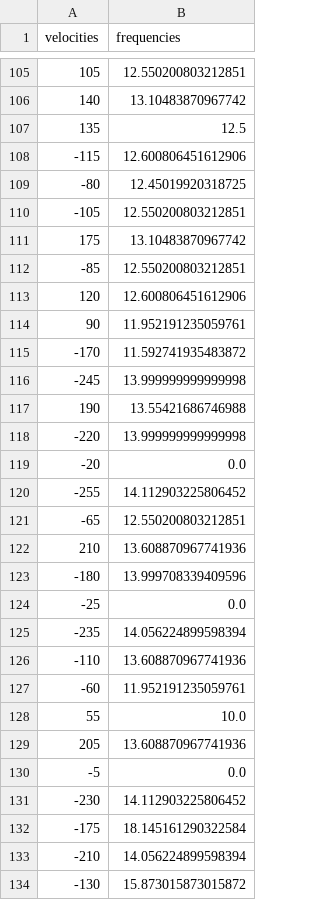
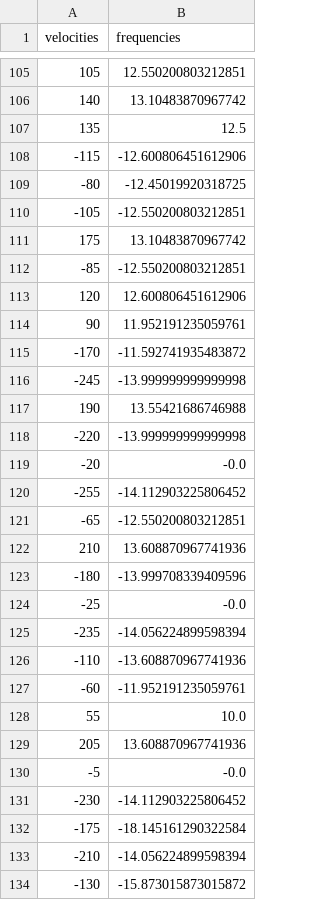
Before and after one commit to Woz4tetra/true_battlebot, a CSV file: src/bw_teleop/scripts/channel_0.csv, drawn as a sheet; only a part is shown, gaps mark what is left out; the diff covers the shown part only.

```diff
--- a/src/bw_teleop/scripts/channel_0.csv
+++ b/src/bw_teleop/scripts/channel_0.csv
@@ -107,28 +107,28 @@ velocities,frequencies
 135,12.5
--115,12.600806451612906
--80,12.45019920318725
--105,12.550200803212851
+-115,-12.600806451612906
+-80,-12.45019920318725
+-105,-12.550200803212851
 175,13.10483870967742
--85,12.550200803212851
+-85,-12.550200803212851
 120,12.600806451612906
 90,11.952191235059761
--170,11.592741935483872
--245,13.999999999999998
+-170,-11.592741935483872
+-245,-13.999999999999998
 190,13.55421686746988
--220,13.999999999999998
--20,0.0
--255,14.112903225806452
--65,12.550200803212851
+-220,-13.999999999999998
+-20,-0.0
+-255,-14.112903225806452
+-65,-12.550200803212851
 210,13.608870967741936
--180,13.999708339409596
--25,0.0
--235,14.056224899598394
--110,13.608870967741936
--60,11.952191235059761
+-180,-13.999708339409596
+-25,-0.0
+-235,-14.056224899598394
+-110,-13.608870967741936
+-60,-11.952191235059761
 55,10.0
 205,13.608870967741936
--5,0.0
--230,14.112903225806452
--175,18.145161290322584
--210,14.056224899598394
--130,15.873015873015872
+-5,-0.0
+-230,-14.112903225806452
+-175,-18.145161290322584
+-210,-14.056224899598394
+-130,-15.873015873015872
```
Also changed, not shown: 83 edited cells elsewhere in this file, src/bw_teleop/scripts/channel_1.csv, 10 other files.
